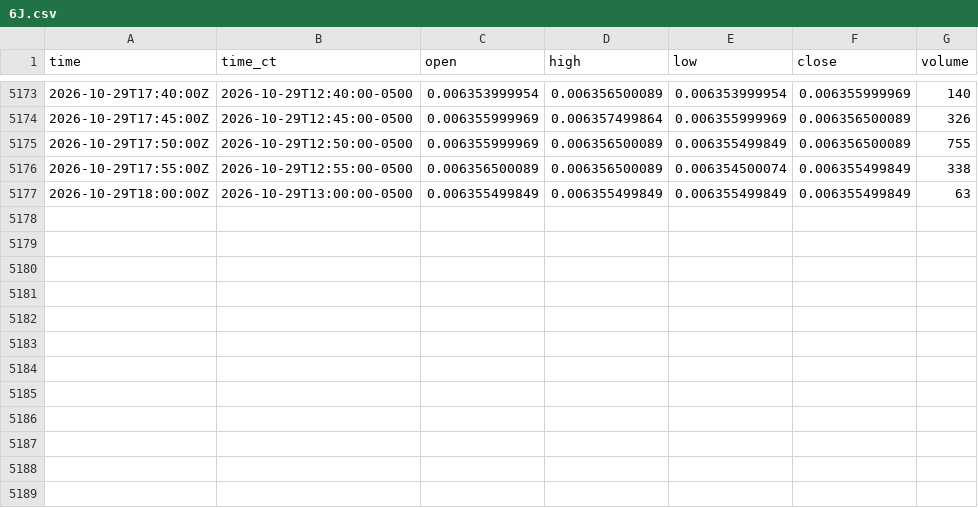
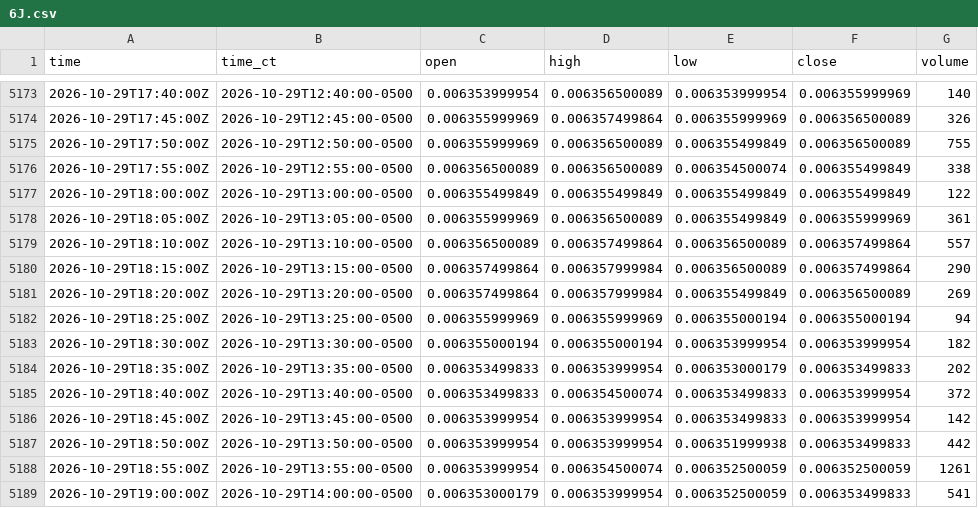
Before and after one commit to HAM-X/whs-data, a CSV file: data/bars/5m/6J.csv, drawn as a sheet; only a part is shown, gaps mark what is left out.

```diff
--- a/data/bars/5m/6J.csv
+++ b/data/bars/5m/6J.csv
@@ -5176,2 +5176,14 @@ time,time_ct,open,high,low,close,volume
 2026-10-29T17:55:00Z,2026-10-29T12:55:00-0500,0.006356500089,0.006356500089,0.006354500074,0.006355499849,338
-2026-10-29T18:00:00Z,2026-10-29T13:00:00-0500,0.006355499849,0.006355499849,0.006355499849,0.006355499849,63
+2026-10-29T18:00:00Z,2026-10-29T13:00:00-0500,0.006355499849,0.006355499849,0.006355499849,0.006355499849,122
+2026-10-29T18:05:00Z,2026-10-29T13:05:00-0500,0.006355999969,0.006356500089,0.006355499849,0.006355999969,361
+2026-10-29T18:10:00Z,2026-10-29T13:10:00-0500,0.006356500089,0.006357499864,0.006356500089,0.006357499864,557
+2026-10-29T18:15:00Z,2026-10-29T13:15:00-0500,0.006357499864,0.006357999984,0.006356500089,0.006357499864,290
+2026-10-29T18:20:00Z,2026-10-29T13:20:00-0500,0.006357499864,0.006357999984,0.006355499849,0.006356500089,269
+2026-10-29T18:25:00Z,2026-10-29T13:25:00-0500,0.006355999969,0.006355999969,0.006355000194,0.006355000194,94
+2026-10-29T18:30:00Z,2026-10-29T13:30:00-0500,0.006355000194,0.006355000194,0.006353999954,0.006353999954,182
+2026-10-29T18:35:00Z,2026-10-29T13:35:00-0500,0.006353499833,0.006353999954,0.006353000179,0.006353499833,202
+2026-10-29T18:40:00Z,2026-10-29T13:40:00-0500,0.006353499833,0.006354500074,0.006353499833,0.006353999954,372
+2026-10-29T18:45:00Z,2026-10-29T13:45:00-0500,0.006353999954,0.006353999954,0.006353499833,0.006353999954,142
+2026-10-29T18:50:00Z,2026-10-29T13:50:00-0500,0.006353999954,0.006353999954,0.006351999938,0.006353499833,442
+2026-10-29T18:55:00Z,2026-10-29T13:55:00-0500,0.006353999954,0.006354500074,0.006352500059,0.006352500059,1261
+2026-10-29T19:00:00Z,2026-10-29T14:00:00-0500,0.006353000179,0.006353999954,0.006352500059,0.006353499833,541
```
Also changed, not shown: data/bars/5m/6A.csv, data/bars/5m/6B.csv, 37 other files.
